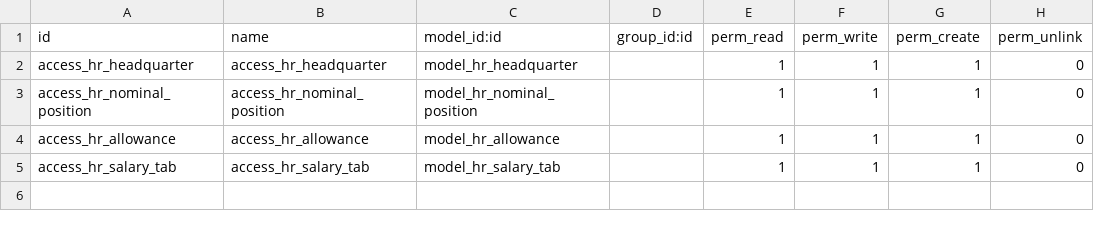
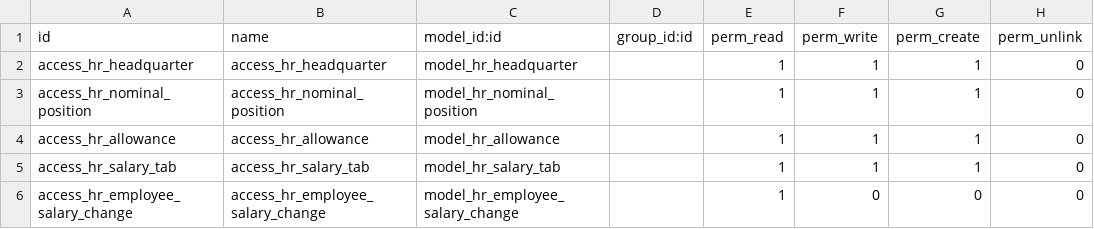
Before and after one commit to DanielaGomezR93/BaseDatosYacambu, a CSV file: custom/yacambu_nomina/security/ir.model.access.csv, drawn as a sheet.

```diff
--- a/custom/yacambu_nomina/security/ir.model.access.csv
+++ b/custom/yacambu_nomina/security/ir.model.access.csv
@@ -5 +5,2 @@ access_hr_allowance,access_hr_allowance,model_hr_allowance,,1,1,1,0
 access_hr_salary_tab,access_hr_salary_tab,model_hr_salary_tab,,1,1,1,0
+access_hr_employee_salary_change,access_hr_employee_salary_change,model_hr_employee_salary_change,,1,0,0,0
```
Also changed, not shown: 8 other files.
